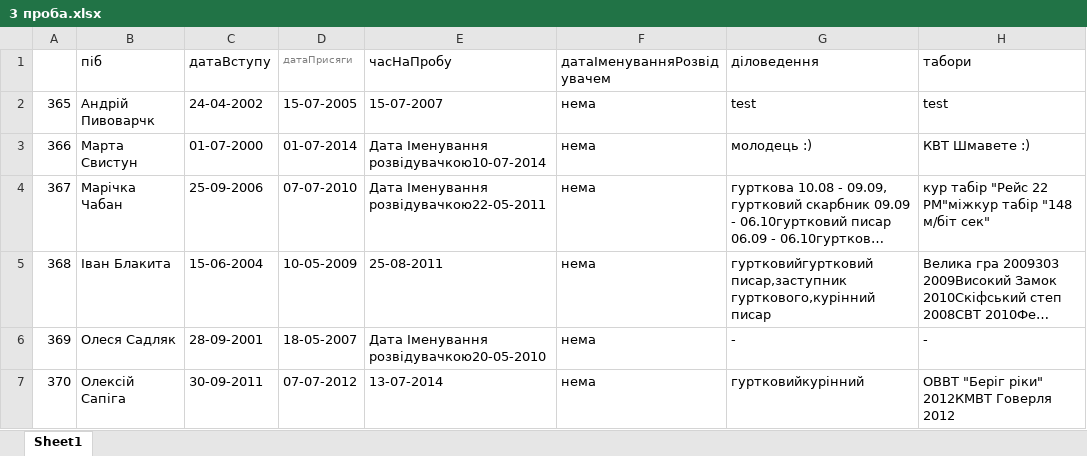
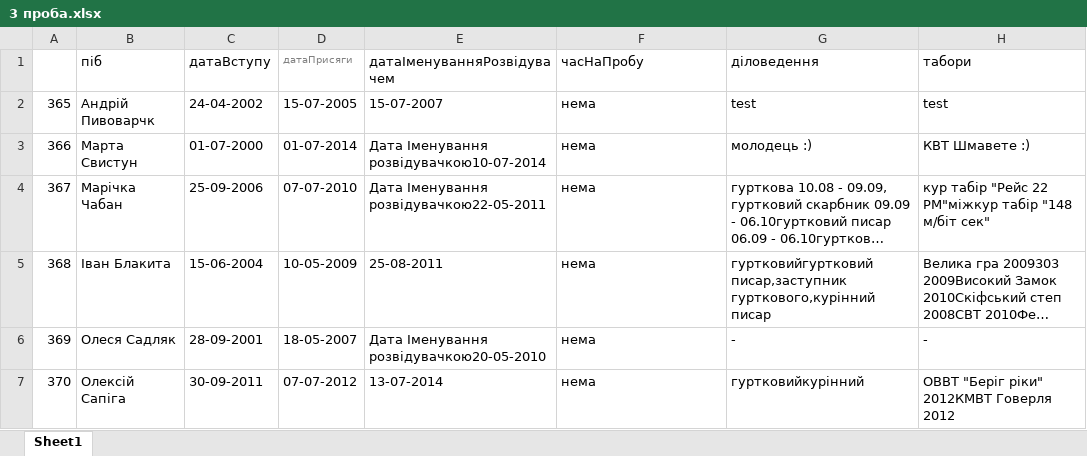
Before and after one commit to slavkoSenkiv/Plast-UA-scouting-org-membership-base-parsing, an Excel workbook: 3 проба.xlsx, sheet Sheet1, drawn as a sheet; only a part is shown; long unchanged cells end in …; values as stored, in another font and other column widths than the file's, no borders; the diff names each change by its address in the sheet, - before the commit and + after, or states it on an @@ line.

```diff
--- a/3 проба.xlsx (sheet Sheet1)
+++ b/3 проба.xlsx (sheet Sheet1)
-E1: часНаПробу
+E1: датаІменуванняРозвідувачем
-F1: датаІменуванняРозвідувачем
+F1: часНаПробу
```
Also changed, not shown: 2 other files.
